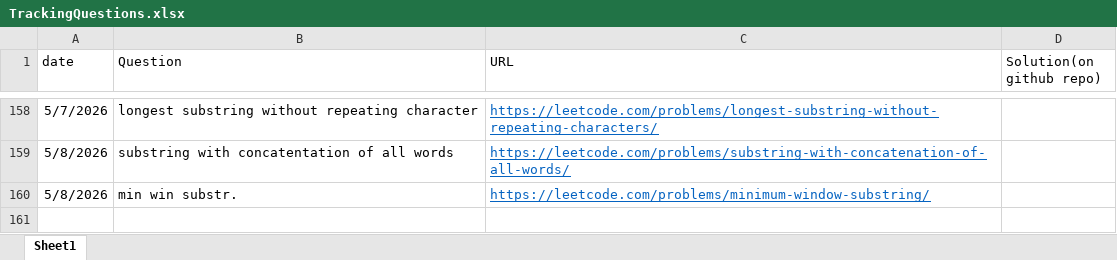
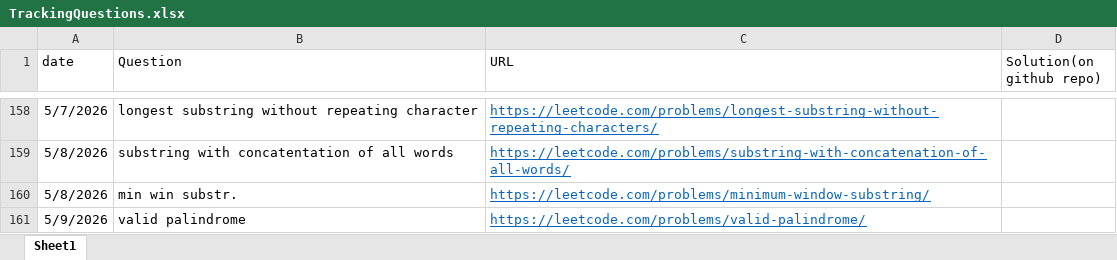
Before and after one commit to gouravsoni9999/DailyCPQuestionsPractise, an Excel workbook: TrackingQuestions.xlsx, sheet Sheet1, drawn as a sheet; only a part is shown, gaps mark what is left out; values as stored, in another font and other column widths than the file's, no borders; the diff names each change by its address in the sheet, - before the commit and + after, or states it on an @@ line.

Commit message:
Problem: valid palindrome

```diff
--- a/TrackingQuestions.xlsx (sheet Sheet1)
+++ b/TrackingQuestions.xlsx (sheet Sheet1)
+row 161: 5/9/2026 | valid palindrome | https://leetcode.com/problems/valid-palindrome/
```
Also changed, not shown: 1 other file.
